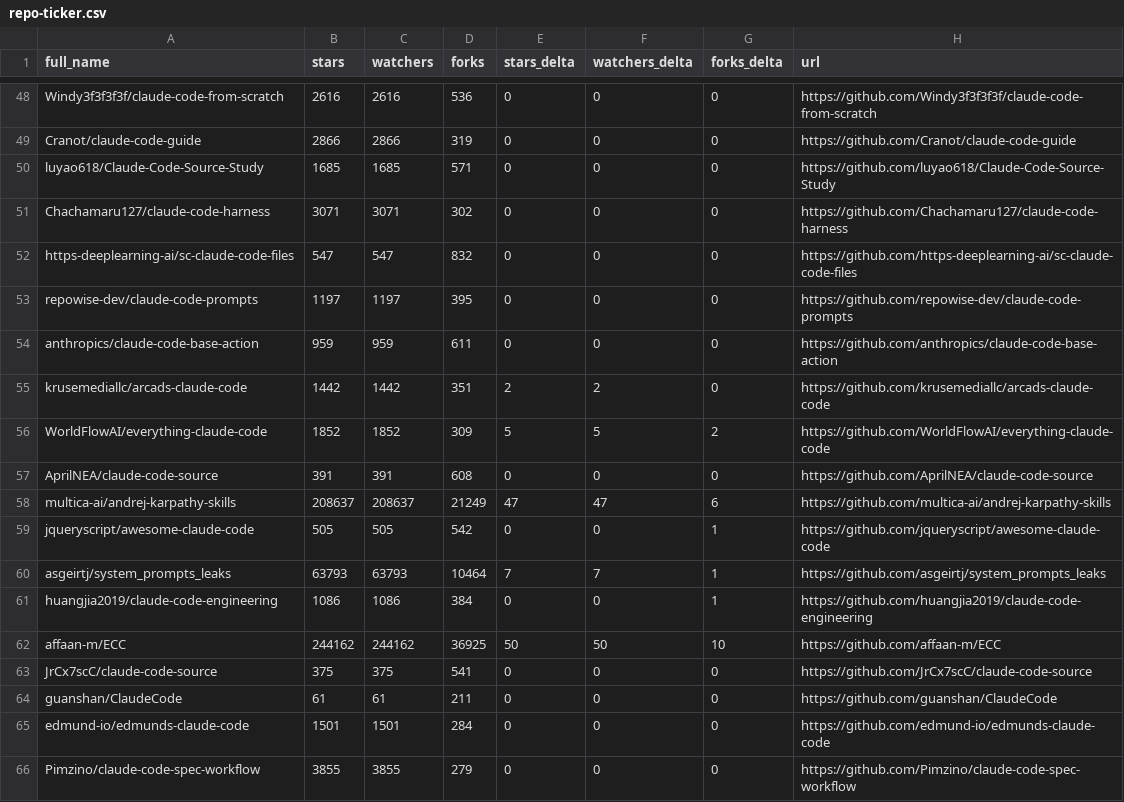
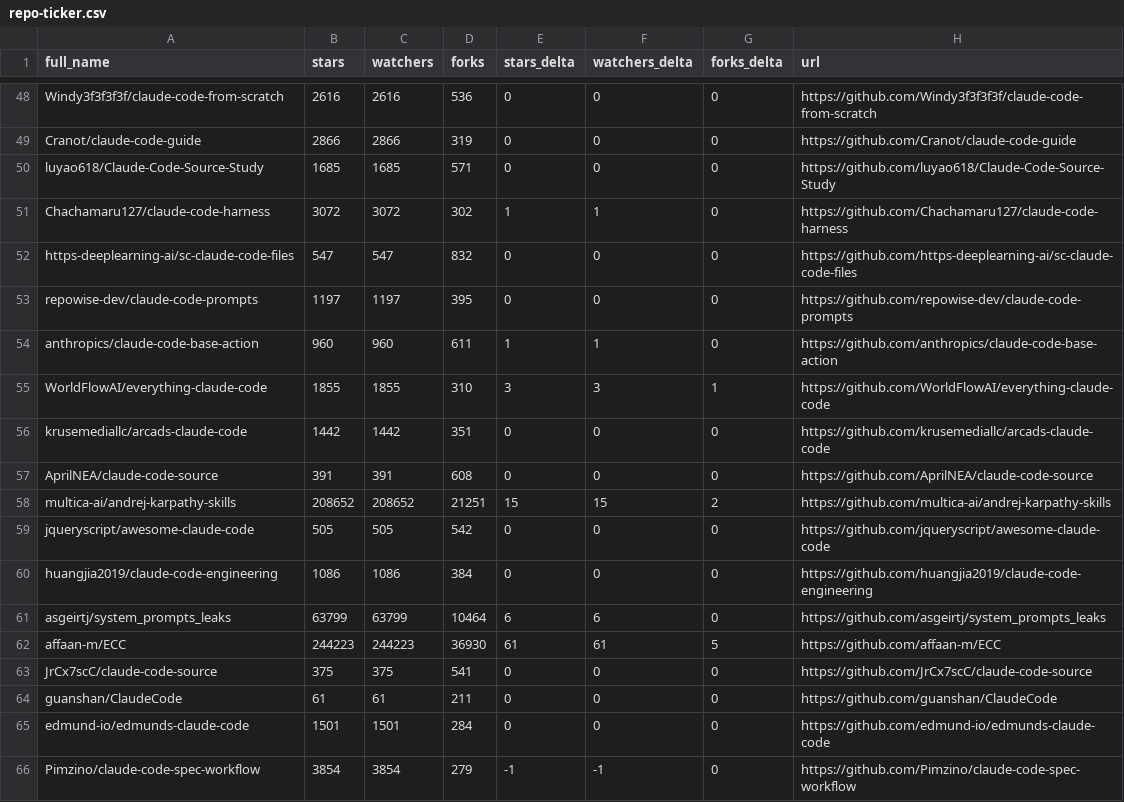
Before and after one commit to GladLuter/awesome-claude-code, a CSV file: data/repo-ticker.csv, drawn as a sheet; only a part is shown, gaps mark what is left out; the diff covers the shown part only.

```diff
--- a/data/repo-ticker.csv
+++ b/data/repo-ticker.csv
@@ -50,14 +50,14 @@ Cranot/claude-code-guide,2866,2866,319,0,0,0,https://github.com/Cranot/claude-co
 luyao618/Claude-Code-Source-Study,1685,1685,571,0,0,0,https://github.com/luyao618/Claude-Code-Source-Study
-Chachamaru127/claude-code-harness,3071,3071,302,0,0,0,https://github.com/Chachamaru127/claude-code-harness
+Chachamaru127/claude-code-harness,3072,3072,302,1,1,0,https://github.com/Chachamaru127/claude-code-harness
 https-deeplearning-ai/sc-claude-code-files,547,547,832,0,0,0,https://github.com/https-deeplearning-ai/sc-claude-code-files
 repowise-dev/claude-code-prompts,1197,1197,395,0,0,0,https://github.com/repowise-dev/claude-code-prompts
-anthropics/claude-code-base-action,959,959,611,0,0,0,https://github.com/anthropics/claude-code-base-action
-krusemediallc/arcads-claude-code,1442,1442,351,2,2,0,https://github.com/krusemediallc/arcads-claude-code
-WorldFlowAI/everything-claude-code,1852,1852,309,5,5,2,https://github.com/WorldFlowAI/everything-claude-code
+anthropics/claude-code-base-action,960,960,611,1,1,0,https://github.com/anthropics/claude-code-base-action
+WorldFlowAI/everything-claude-code,1855,1855,310,3,3,1,https://github.com/WorldFlowAI/everything-claude-code
+krusemediallc/arcads-claude-code,1442,1442,351,0,0,0,https://github.com/krusemediallc/arcads-claude-code
 AprilNEA/claude-code-source,391,391,608,0,0,0,https://github.com/AprilNEA/claude-code-source
-multica-ai/andrej-karpathy-skills,208637,208637,21249,47,47,6,https://github.com/multica-ai/andrej-karpathy-skills
-jqueryscript/awesome-claude-code,505,505,542,0,0,1,https://github.com/jqueryscript/awesome-claude-code
-asgeirtj/system_prompts_leaks,63793,63793,10464,7,7,1,https://github.com/asgeirtj/system_prompts_leaks
-huangjia2019/claude-code-engineering,1086,1086,384,0,0,1,https://github.com/huangjia2019/claude-code-engineering
-affaan-m/ECC,244162,244162,36925,50,50,10,https://github.com/affaan-m/ECC
+multica-ai/andrej-karpathy-skills,208652,208652,21251,15,15,2,https://github.com/multica-ai/andrej-karpathy-skills
+jqueryscript/awesome-claude-code,505,505,542,0,0,0,https://github.com/jqueryscript/awesome-claude-code
+huangjia2019/claude-code-engineering,1086,1086,384,0,0,0,https://github.com/huangjia2019/claude-code-engineering
+asgeirtj/system_prompts_leaks,63799,63799,10464,6,6,0,https://github.com/asgeirtj/system_prompts_leaks
+affaan-m/ECC,244223,244223,36930,61,61,5,https://github.com/affaan-m/ECC
 JrCx7scC/claude-code-source,375,375,541,0,0,0,https://github.com/JrCx7scC/claude-code-source
@@ -65,2 +65,2 @@ guanshan/ClaudeCode,61,61,211,0,0,0,https://github.com/guanshan/ClaudeCode
 edmund-io/edmunds-claude-code,1501,1501,284,0,0,0,https://github.com/edmund-io/edmunds-claude-code
-Pimzino/claude-code-spec-workflow,3855,3855,279,0,0,0,https://github.com/Pimzino/claude-code-spec-workflow
+Pimzino/claude-code-spec-workflow,3854,3854,279,-1,-1,0,https://github.com/Pimzino/claude-code-spec-workflow
```
Also changed, not shown: 2 added rows, 2 removed rows, 1 moved row and 93 edited cells elsewhere in this file, 2 other files.
